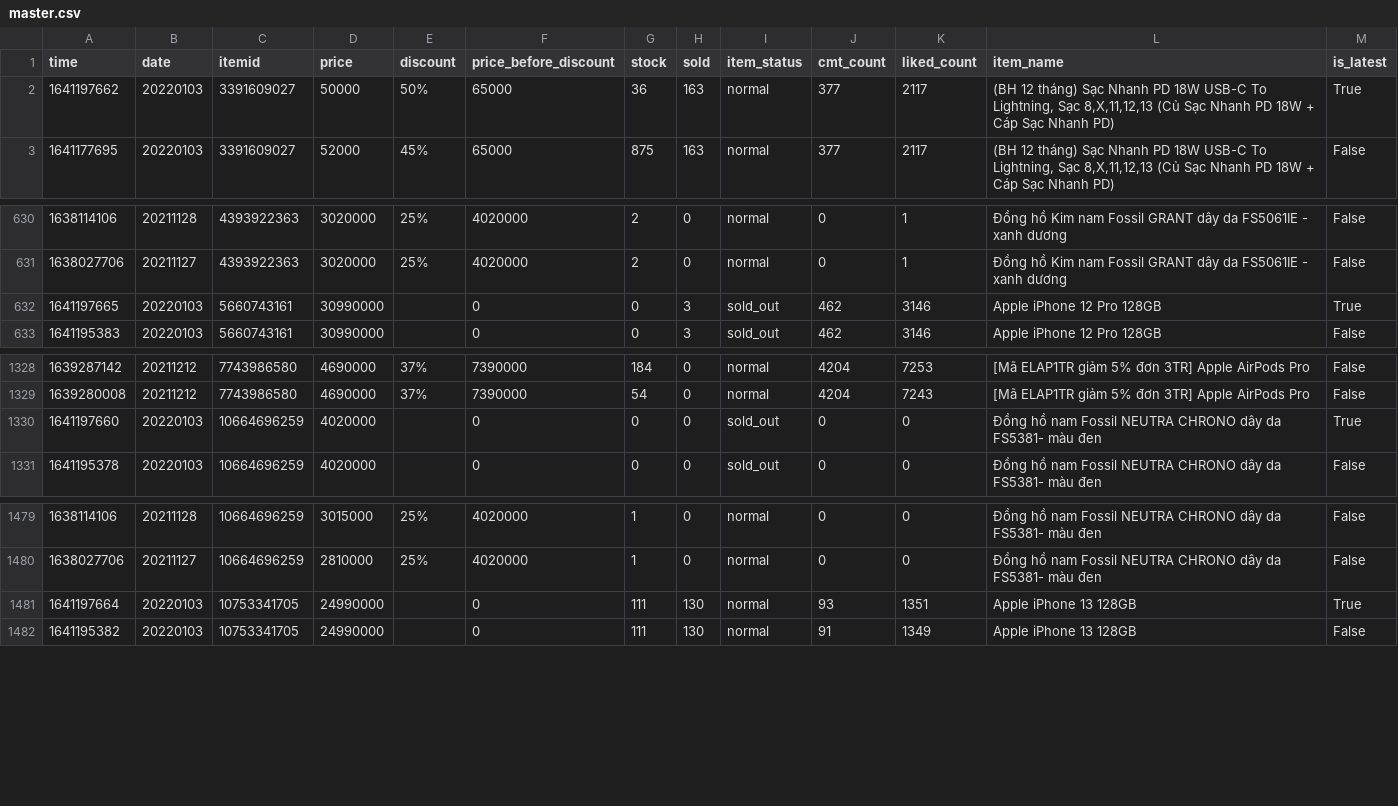
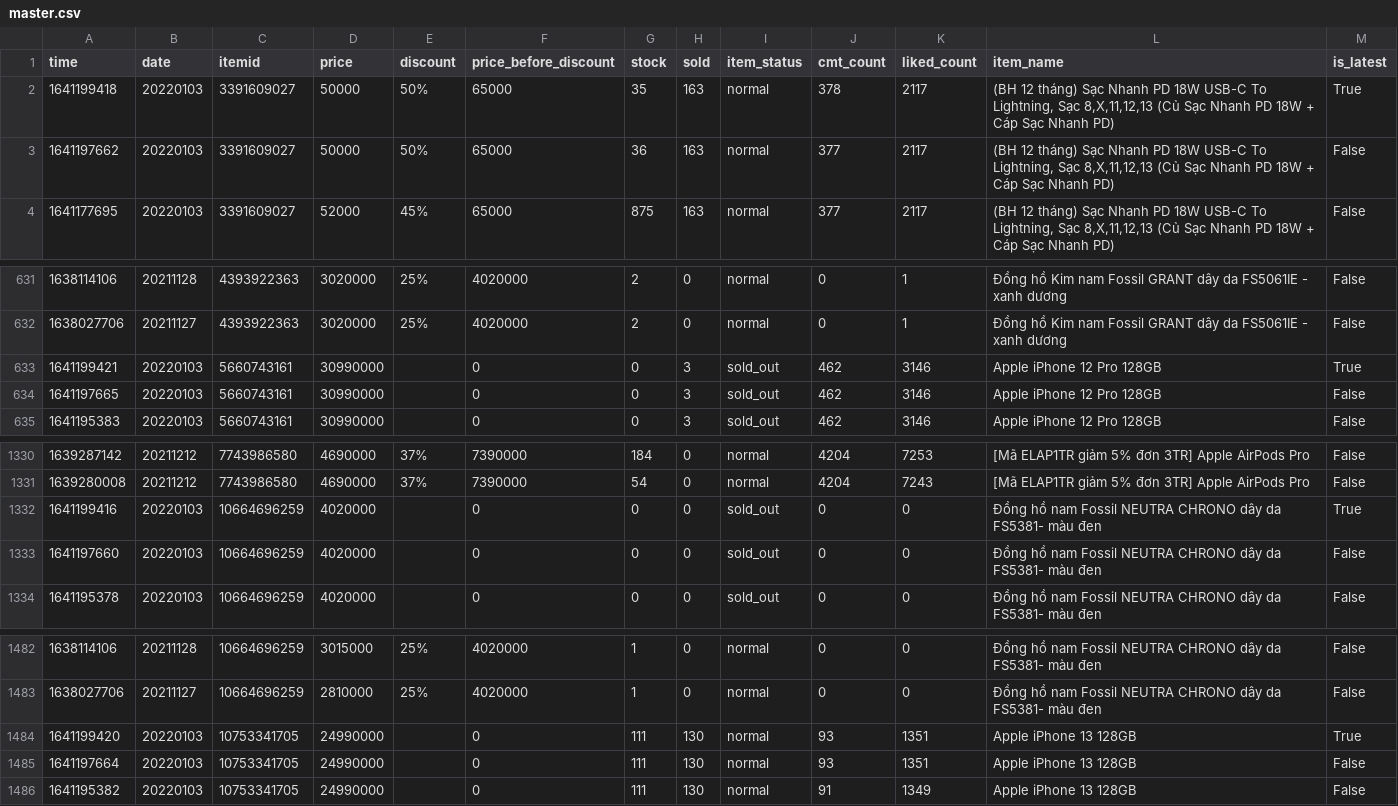
Before and after one commit to duyet/shopee-track-demo, a CSV file: data/master.csv, drawn as a sheet; only a part is shown, gaps mark what is left out.

```diff
--- a/data/master.csv
+++ b/data/master.csv
@@ -1,3 +1,4 @@
 time,date,itemid,price,discount,price_before_discount,stock,sold,item_status,cmt_count,liked_count,item_name,is_latest
-1641197662,20220103,3391609027,50000,50%,65000,36,163,normal,377,2117,"(BH 12 tháng) Sạc Nhanh PD 18W USB-C To Lightning, Sạc 8,X,11,12,13 (Củ Sạc Nhanh PD 18W + Cáp Sạc Nhanh PD)",True
+1641199418,20220103,3391609027,50000,50%,65000,35,163,normal,378,2117,"(BH 12 tháng) Sạc Nhanh PD 18W USB-C To Lightning, Sạc 8,X,11,12,13 (Củ Sạc Nhanh PD 18W + Cáp Sạc Nhanh PD)",True
+1641197662,20220103,3391609027,50000,50%,65000,36,163,normal,377,2117,"(BH 12 tháng) Sạc Nhanh PD 18W USB-C To Lightning, Sạc 8,X,11,12,13 (Củ Sạc Nhanh PD 18W + Cáp Sạc Nhanh PD)",False
 1641177695,20220103,3391609027,52000,45%,65000,875,163,normal,377,2117,"(BH 12 tháng) Sạc Nhanh PD 18W USB-C To Lightning, Sạc 8,X,11,12,13 (Củ Sạc Nhanh PD 18W + Cáp Sạc Nhanh PD)",False
@@ -631,3 +632,4 @@ time,date,itemid,price,discount,price_before_discount,stock,sold,item_status,cmt
 1638027706,20211127,4393922363,3020000,25%,4020000,2,0,normal,0,1,Đồng hồ Kim nam Fossil GRANT dây da FS5061IE - xanh dương,False
-1641197665,20220103,5660743161,30990000,,0,0,3,sold_out,462,3146,Apple iPhone 12 Pro 128GB,True
+1641199421,20220103,5660743161,30990000,,0,0,3,sold_out,462,3146,Apple iPhone 12 Pro 128GB,True
+1641197665,20220103,5660743161,30990000,,0,0,3,sold_out,462,3146,Apple iPhone 12 Pro 128GB,False
 1641195383,20220103,5660743161,30990000,,0,0,3,sold_out,462,3146,Apple iPhone 12 Pro 128GB,False
@@ -1329,3 +1331,4 @@ time,date,itemid,price,discount,price_before_discount,stock,sold,item_status,cmt
 1639280008,20211212,7743986580,4690000,37%,7390000,54,0,normal,4204,7243,[Mã ELAP1TR giảm 5% đơn 3TR] Apple AirPods Pro ,False
-1641197660,20220103,10664696259,4020000,,0,0,0,sold_out,0,0,Đồng hồ nam Fossil NEUTRA CHRONO dây da FS5381- màu đen,True
+1641199416,20220103,10664696259,4020000,,0,0,0,sold_out,0,0,Đồng hồ nam Fossil NEUTRA CHRONO dây da FS5381- màu đen,True
+1641197660,20220103,10664696259,4020000,,0,0,0,sold_out,0,0,Đồng hồ nam Fossil NEUTRA CHRONO dây da FS5381- màu đen,False
 1641195378,20220103,10664696259,4020000,,0,0,0,sold_out,0,0,Đồng hồ nam Fossil NEUTRA CHRONO dây da FS5381- màu đen,False
@@ -1480,3 +1483,4 @@ time,date,itemid,price,discount,price_before_discount,stock,sold,item_status,cmt
 1638027706,20211127,10664696259,2810000,25%,4020000,1,0,normal,0,0,Đồng hồ nam Fossil NEUTRA CHRONO dây da FS5381- màu đen,False
-1641197664,20220103,10753341705,24990000,,0,111,130,normal,93,1351,Apple iPhone 13 128GB,True
+1641199420,20220103,10753341705,24990000,,0,111,130,normal,93,1351,Apple iPhone 13 128GB,True
+1641197664,20220103,10753341705,24990000,,0,111,130,normal,93,1351,Apple iPhone 13 128GB,False
 1641195382,20220103,10753341705,24990000,,0,111,130,normal,91,1349,Apple iPhone 13 128GB,False
```
Also changed, not shown: data/history/10664696259.csv, data/history/10753341705.csv, 6 other files.
